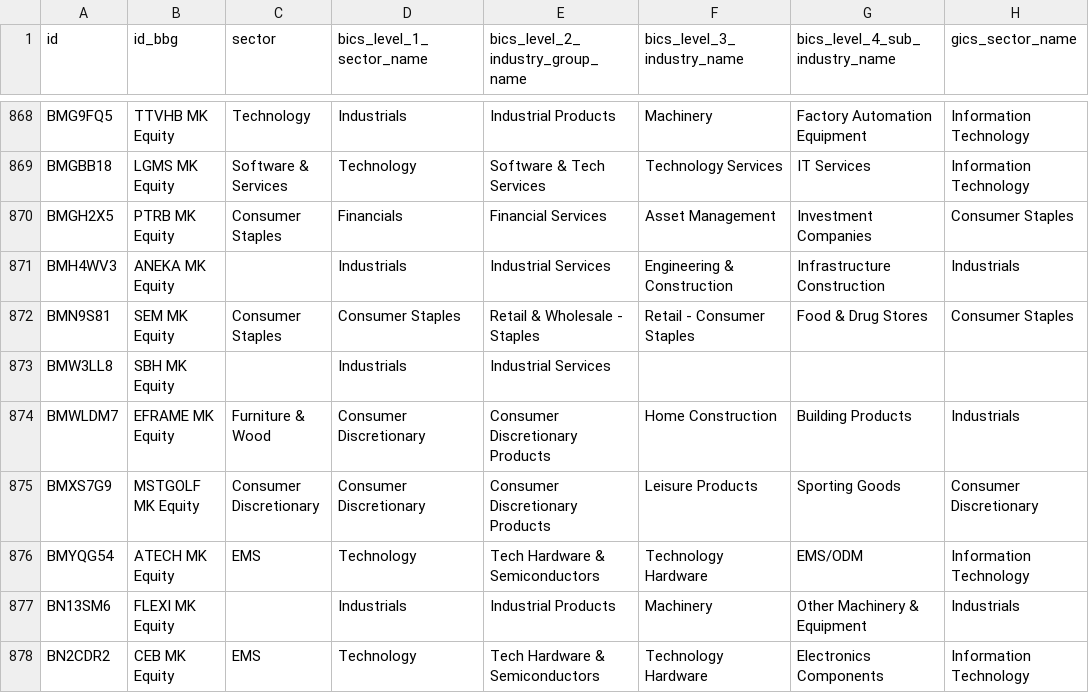
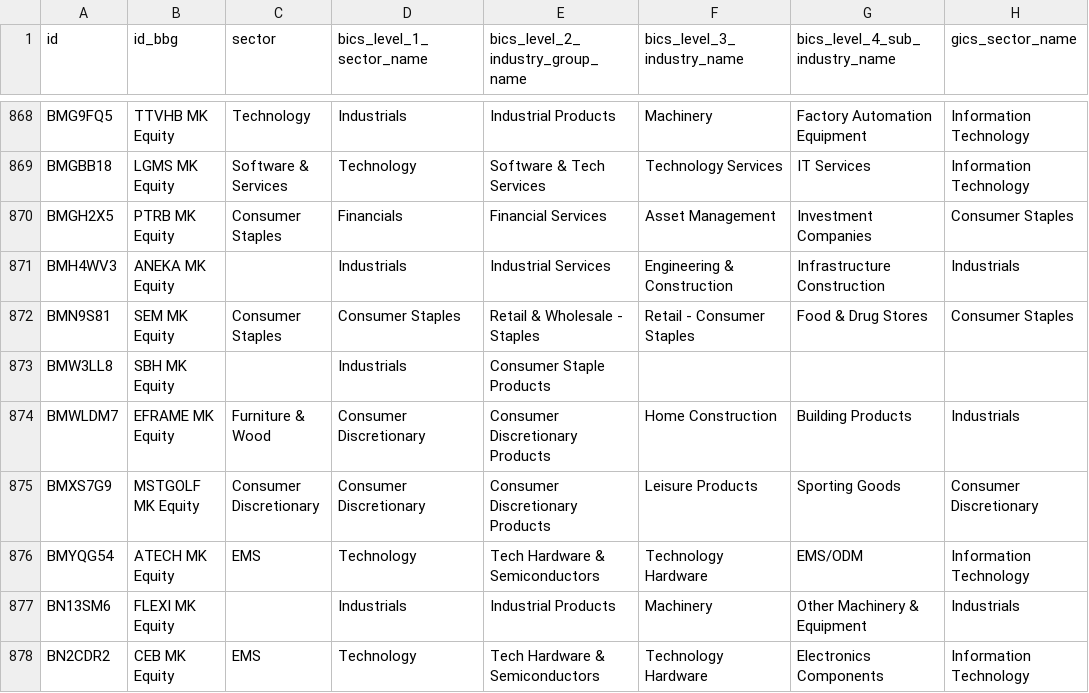
Before and after one commit to etq-quant/bursa, a CSV file: data/meta_data.csv, drawn as a sheet; only a part is shown, gaps mark what is left out; the diff names each change by its address in the sheet, - before the commit and + after, or states it on an @@ line.

Commit message:
[bot] commit

```diff
--- a/data/meta_data.csv
+++ b/data/meta_data.csv
-E873 (bics_level_2_industry_group_name): Industrial Services
+E873 (bics_level_2_industry_group_name): Consumer Staple Products
```
